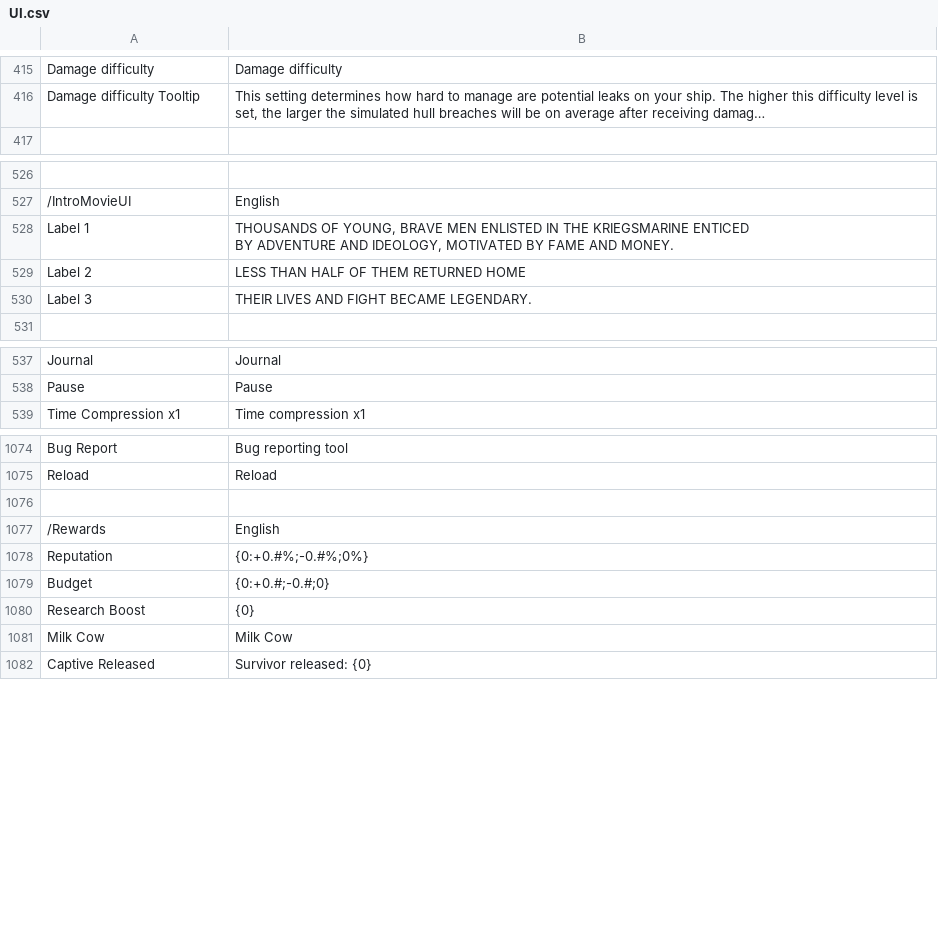
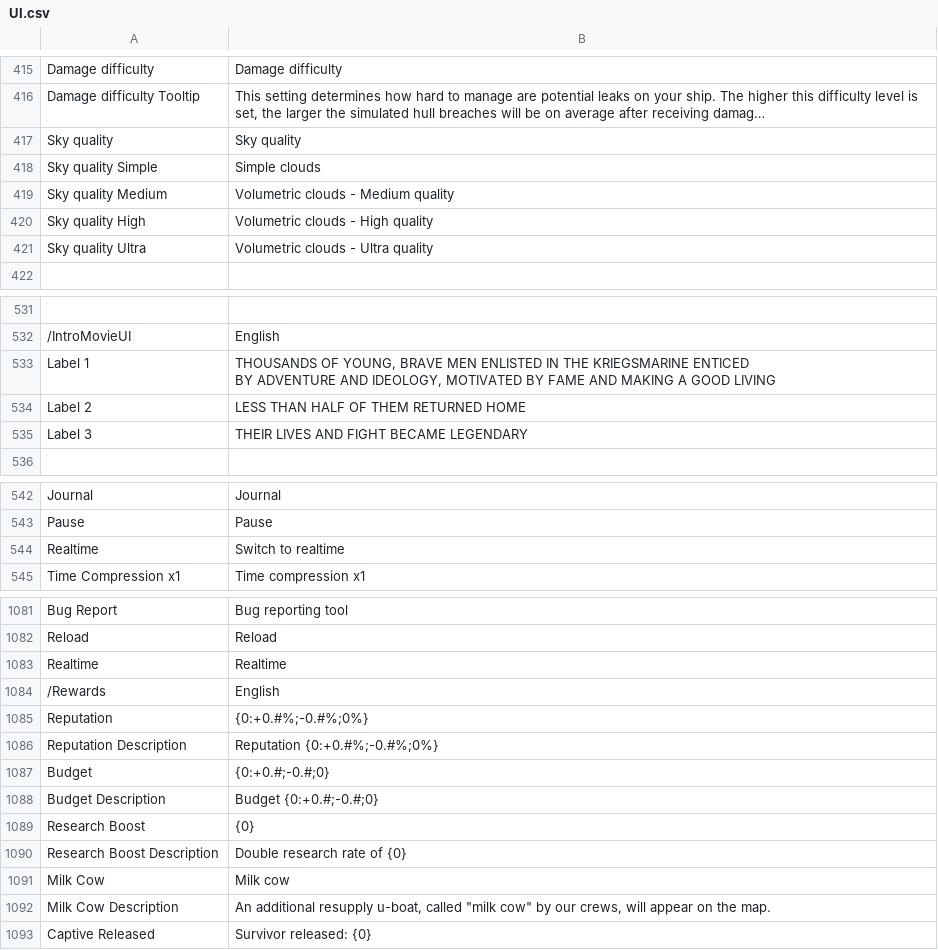
Before and after one commit to mononok/UBoat, a CSV file: UI.csv, drawn as a sheet; only a part is shown, gaps mark what is left out; long unchanged cells end in …; addresses are those after the commit; the diff covers the shown part only; the diff names each change by its address in the sheet, - before the commit and + after, or states it on an @@ line.

```diff
--- a/UI.csv
+++ b/UI.csv
+row 417: Sky quality | Sky quality
+row 418: Sky quality Simple | Simple clouds
+row 419: Sky quality Medium | Volumetric clouds - Medium quality
+row 420: Sky quality High | Volumetric clouds - High quality
+row 421: Sky quality Ultra | Volumetric clouds - Ultra quality
-B533: …FAME AND MONEY.
+B533: …FAME AND MAKING A GOOD LIVING
-B535: THEIR LIVES AND FIGHT BECAME LEGENDARY.
+B535: THEIR LIVES AND FIGHT BECAME LEGENDARY
+row 544: Realtime | Switch to realtime
-row 1083: (empty)
+row 1083: Realtime | Realtime
+row 1086: Reputation Description | Reputation {0:+0.#%;-0.#%;0%}
+row 1088: Budget Description | Budget {0:+0.#;-0.#;0}
+row 1090: Research Boost Description | Double research rate of {0}
-B1091: Milk Cow
+B1091: Milk cow
+row 1092: Milk Cow Description | An additional resupply u-boat, called "milk cow" by our crews, will appear on the map.
```
Also changed, not shown: 1 added row and 5 edited cells elsewhere in this file, Entities.csv, Messages.csv, 7 other files.
